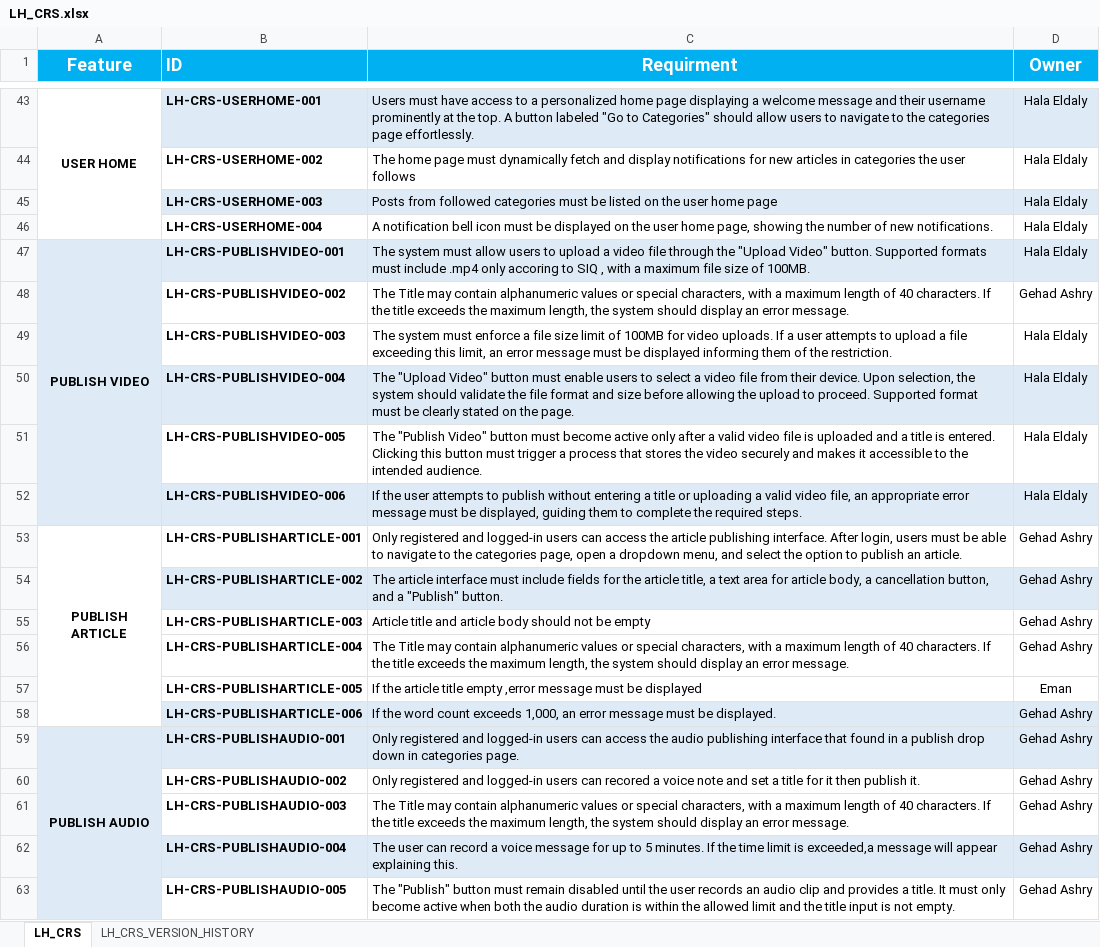
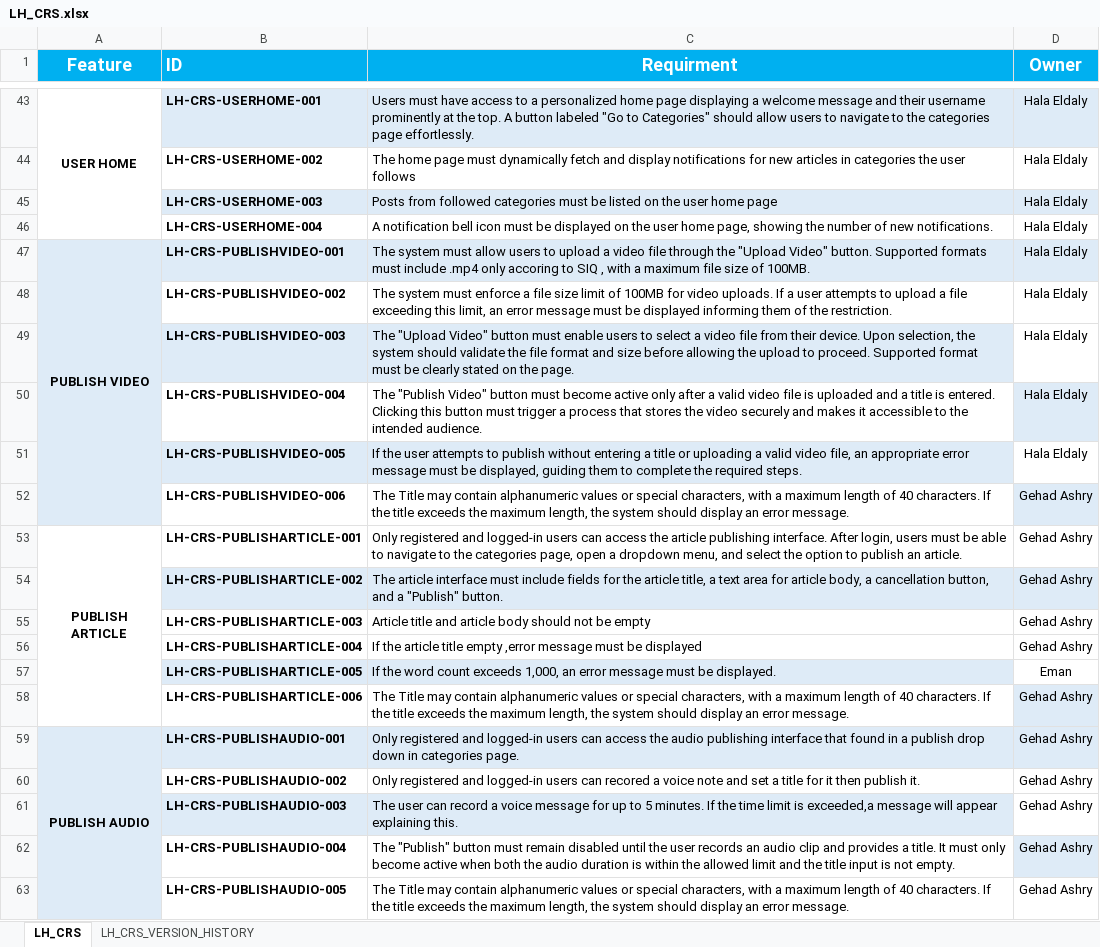
Before and after one commit to EmanAbusalim/Group-3-Learning-hub, an Excel workbook: LH_REQUIREMENTS/LH_CRS.xlsx, sheet LH_CRS, drawn as a sheet; only a part is shown, gaps mark what is left out; values as stored, in another font and other column widths than the file's, no borders; the diff names each change by its address in the sheet, - before the commit and + after, or states it on an @@ line.

Commit message:
v3.4 edited the naming convention

```diff
--- a/LH_REQUIREMENTS/LH_CRS.xlsx (sheet LH_CRS)
+++ b/LH_REQUIREMENTS/LH_CRS.xlsx (sheet LH_CRS)
-C48 (Requirment): The Title may contain alphanumeric values or special characters, with a maximum length of 40 characters. If the title exceeds the maximum length, the system should display an error message.
+C48 (Requirment): The system must enforce a file size limit of 100MB for video uploads. If a user attempts to upload a file exceeding this limit, an error message must be displayed informing them of the restriction.
-D48 (Owner): Gehad Ashry
+D48 (Owner): Hala Eldaly
-B49:C49 fill: none
+B49:C49 fill: #DEEBF7
-C49 (Requirment): The system must enforce a file size limit of 100MB for video uploads. If a user attempts to upload a file exceeding this limit, an error message must be displayed informing them of the restriction.
+C49 (Requirment): The "Upload Video" button must enable users to select a video file from their device. Upon selection, the system should validate the file format and size before allowing the upload to proceed. Supported format must be clearly stated on the page.
-B50:C50 fill: #DEEBF7
+B50:C50 fill: none
-C50 (Requirment): The "Upload Video" button must enable users to select a video file from their device. Upon selection, the system should validate the file format and size before allowing the upload to proceed. Supported format must be clearly stated on the page.
+C50 (Requirment): The "Publish Video" button must become active only after a valid video file is uploaded and a title is entered. Clicking this button must trigger a process that stores the video securely and makes it accessible to the intended audience.
-B51:C51 fill: none
+B51:C51 fill: #DEEBF7
-C51 (Requirment): The "Publish Video" button must become active only after a valid video file is uploaded and a title is entered. Clicking this button must trigger a process that stores the video securely and makes it accessible to the intended audience.
+C51 (Requirment): If the user attempts to publish without entering a title or uploading a valid video file, an appropriate error message must be displayed, guiding them to complete the required steps.
-B52:C52 fill: #DEEBF7
+B52:C52 fill: none
-C52 (Requirment): If the user attempts to publish without entering a title or uploading a valid video file, an appropriate error message must be displayed, guiding them to complete the required steps.
+C52 (Requirment): The Title may contain alphanumeric values or special characters, with a maximum length of 40 characters. If the title exceeds the maximum length, the system should display an error message.
-D52 (Owner): Hala Eldaly
+D52 (Owner): Gehad Ashry
-C56 (Requirment): The Title may contain alphanumeric values or special characters, with a maximum length of 40 characters. If the title exceeds the maximum length, the system should display an error message.
+C56 (Requirment): If the article title empty ,error message must be displayed
-B57:C57 fill: none
+B57:C57 fill: #DEEBF7
-C57 (Requirment): If the article title empty ,error message must be displayed
+C57 (Requirment): If the word count exceeds 1,000, an error message must be displayed.
-B58:C58 fill: #DEEBF7
+B58:C58 fill: none
-C58 (Requirment): If the word count exceeds 1,000, an error message must be displayed.
+C58 (Requirment): The Title may contain alphanumeric values or special characters, with a maximum length of 40 characters. If the title exceeds the maximum length, the system should display an error message.
-B61:C61 fill: none
+B61:C61 fill: #DEEBF7
-C61 (Requirment): The Title may contain alphanumeric values or special characters, with a maximum length of 40 characters. If the title exceeds the maximum length, the system should display an error message.
+C61 (Requirment): The user can record a voice message for up to 5 minutes. If the time limit is exceeded,a message will appear explaining this.
-B62:C62 fill: #DEEBF7
+B62:C62 fill: none
-C62 (Requirment): The user can record a voice message for up to 5 minutes. If the time limit is exceeded,a message will appear explaining this.
+C62 (Requirment): The "Publish" button must remain disabled until the user records an audio clip and provides a title. It must only become active when both the audio duration is within the allowed limit and the title input is not empty.
-C63 (Requirment): The "Publish" button must remain disabled until the user records an audio clip and provides a title. It must only become active when both the audio duration is within the allowed limit and the title input is not empty.
+C63 (Requirment): The Title may contain alphanumeric values or special characters, with a maximum length of 40 characters. If the title exceeds the maximum length, the system should display an error message.
```
Also changed, not shown: sheet LH_CRS_VERSION_HISTORY.
